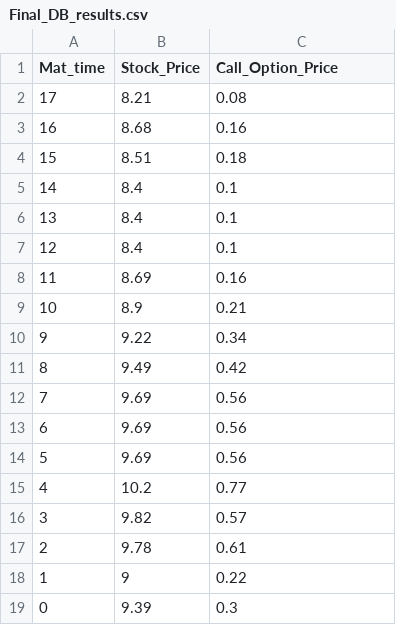
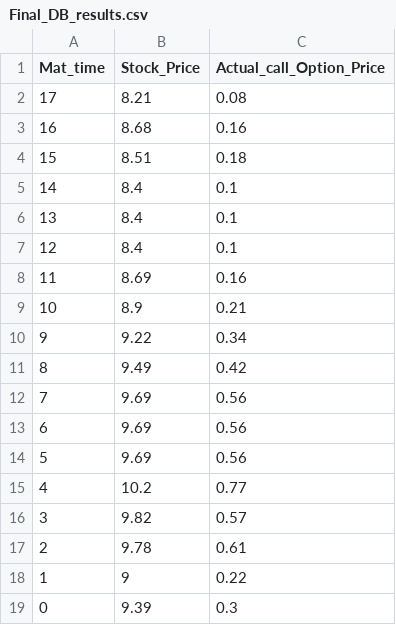
Before and after one commit to ArthurLimoge/M2R-Research-Project-Stochastic-Processes-Finance, a CSV file: Final_DB_results.csv, drawn as a sheet.

Commit message:
Update Final_DB_results.csv
This file gives the time to maturity, stock price (at the time) and actual price (at the given time) of the randomly selected Deutsche Bank call option  DB#F1920E950000. The maturity date of this call option was 12/06/2020, and we have given the aforementioned data for the time period 26/05/2020-12/06/2020.
 The data for the actual call option price has been obtained from the bar chart found on MarketWatch (https://bigcharts.marketwatch.com/quickchart/quickchart.asp?symb=DB%23F1920E950000&insttype=&freq=1&show=&time=4).
The entries of the column 'Mat_time' have been calculated by finding the number of days between a given day (in the time period) and the maturity date, 12/06/2020. The entries of the column 'Stock price' have been obtained from the column 'Close' in DB.csv (given the corresponding times and dates). We use this file to code (in Python) for the plots in Figures (3a) and (3b).

```diff
--- a/Final_DB_results.csv
+++ b/Final_DB_results.csv
@@ -1,2 +1,2 @@
-Mat_time,Stock_Price,Call_Option_Price
+Mat_time,Stock_Price,Actual_call_Option_Price
 17,8.21,0.08
```
